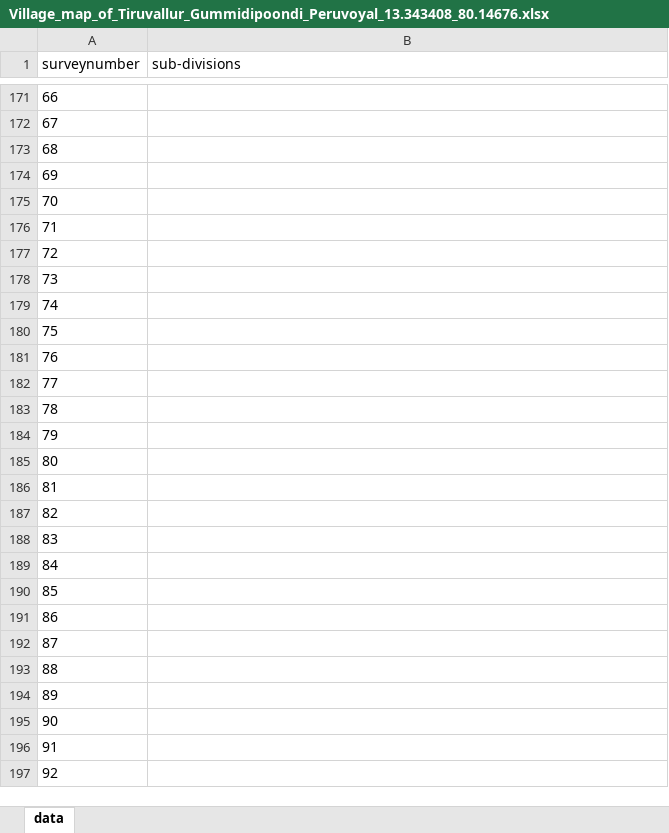
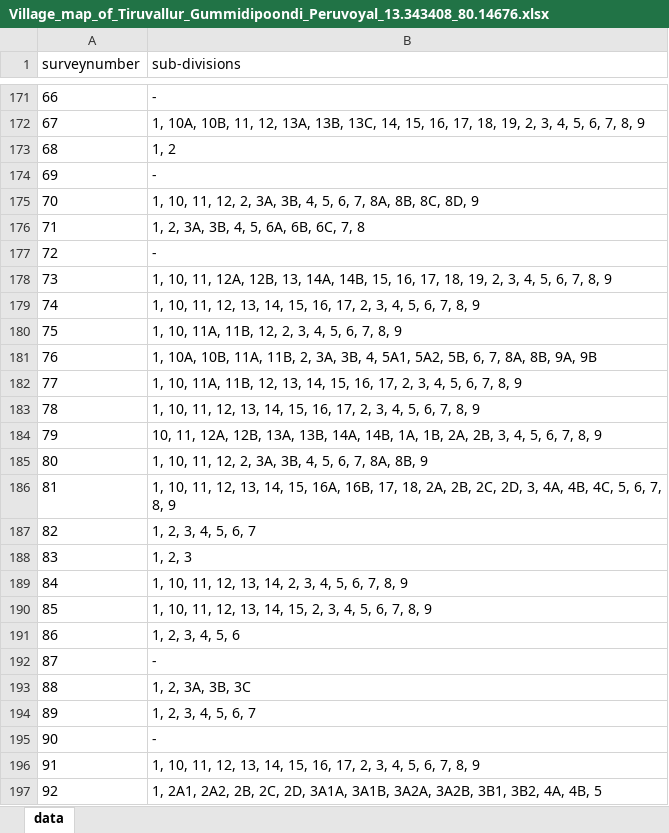
Before and after one commit to sivaramanRW/scraper-glv, an Excel workbook: out/Village_map_of_Tiruvallur_Gummidipoondi_Peruvoyal_13.343408_80.14676.xlsx, sheet data, drawn as a sheet; only a part is shown, gaps mark what is left out; values as stored, in another font and other column widths than the file's, no borders; the diff covers the shown part only; the diff names each change by its address in the sheet, - before the commit and + after, or states it on an @@ line.

```diff
--- a/out/Village_map_of_Tiruvallur_Gummidipoondi_Peruvoyal_13.343408_80.14676.xlsx (sheet data)
+++ b/out/Village_map_of_Tiruvallur_Gummidipoondi_Peruvoyal_13.343408_80.14676.xlsx (sheet data)
-B171 (sub-divisions): (empty)
+B171 (sub-divisions): -
-B172 (sub-divisions): (empty)
+B172 (sub-divisions): 1, 10A, 10B, 11, 12, 13A, 13B, 13C, 14, 15, 16, 17, 18, 19, 2, 3, 4, 5, 6, 7, 8, 9
-B173 (sub-divisions): (empty)
+B173 (sub-divisions): 1, 2
-B174 (sub-divisions): (empty)
+B174 (sub-divisions): -
-B175 (sub-divisions): (empty)
+B175 (sub-divisions): 1, 10, 11, 12, 2, 3A, 3B, 4, 5, 6, 7, 8A, 8B, 8C, 8D, 9
-B176 (sub-divisions): (empty)
+B176 (sub-divisions): 1, 2, 3A, 3B, 4, 5, 6A, 6B, 6C, 7, 8
-B177 (sub-divisions): (empty)
+B177 (sub-divisions): -
-B178 (sub-divisions): (empty)
+B178 (sub-divisions): 1, 10, 11, 12A, 12B, 13, 14A, 14B, 15, 16, 17, 18, 19, 2, 3, 4, 5, 6, 7, 8, 9
-B179 (sub-divisions): (empty)
+B179 (sub-divisions): 1, 10, 11, 12, 13, 14, 15, 16, 17, 2, 3, 4, 5, 6, 7, 8, 9
-B180 (sub-divisions): (empty)
+B180 (sub-divisions): 1, 10, 11A, 11B, 12, 2, 3, 4, 5, 6, 7, 8, 9
-B181 (sub-divisions): (empty)
+B181 (sub-divisions): 1, 10A, 10B, 11A, 11B, 2, 3A, 3B, 4, 5A1, 5A2, 5B, 6, 7, 8A, 8B, 9A, 9B
-B182 (sub-divisions): (empty)
+B182 (sub-divisions): 1, 10, 11A, 11B, 12, 13, 14, 15, 16, 17, 2, 3, 4, 5, 6, 7, 8, 9
-B183 (sub-divisions): (empty)
+B183 (sub-divisions): 1, 10, 11, 12, 13, 14, 15, 16, 17, 2, 3, 4, 5, 6, 7, 8, 9
-B184 (sub-divisions): (empty)
+B184 (sub-divisions): 10, 11, 12A, 12B, 13A, 13B, 14A, 14B, 1A, 1B, 2A, 2B, 3, 4, 5, 6, 7, 8, 9
-B185 (sub-divisions): (empty)
+B185 (sub-divisions): 1, 10, 11, 12, 2, 3A, 3B, 4, 5, 6, 7, 8A, 8B, 9
-B186 (sub-divisions): (empty)
+B186 (sub-divisions): 1, 10, 11, 12, 13, 14, 15, 16A, 16B, 17, 18, 2A, 2B, 2C, 2D, 3, 4A, 4B, 4C, 5, 6, 7, 8, 9
-B187 (sub-divisions): (empty)
+B187 (sub-divisions): 1, 2, 3, 4, 5, 6, 7
-B188 (sub-divisions): (empty)
+B188 (sub-divisions): 1, 2, 3
-B189 (sub-divisions): (empty)
+B189 (sub-divisions): 1, 10, 11, 12, 13, 14, 2, 3, 4, 5, 6, 7, 8, 9
-B190 (sub-divisions): (empty)
+B190 (sub-divisions): 1, 10, 11, 12, 13, 14, 15, 2, 3, 4, 5, 6, 7, 8, 9
-B191 (sub-divisions): (empty)
+B191 (sub-divisions): 1, 2, 3, 4, 5, 6
-B192 (sub-divisions): (empty)
+B192 (sub-divisions): -
-B193 (sub-divisions): (empty)
+B193 (sub-divisions): 1, 2, 3A, 3B, 3C
-B194 (sub-divisions): (empty)
+B194 (sub-divisions): 1, 2, 3, 4, 5, 6, 7
-B195 (sub-divisions): (empty)
+B195 (sub-divisions): -
-B196 (sub-divisions): (empty)
+B196 (sub-divisions): 1, 10, 11, 12, 13, 14, 15, 16, 17, 2, 3, 4, 5, 6, 7, 8, 9
-B197 (sub-divisions): (empty)
+B197 (sub-divisions): 1, 2A1, 2A2, 2B, 2C, 2D, 3A1A, 3A1B, 3A2A, 3A2B, 3B1, 3B2, 4A, 4B, 5
```
Also changed, not shown: 34 edited cells elsewhere in this sheet, 2 other files.
